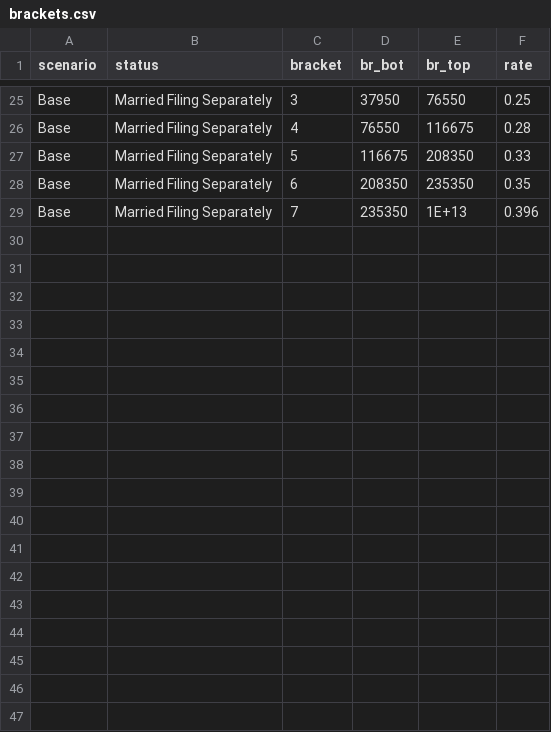
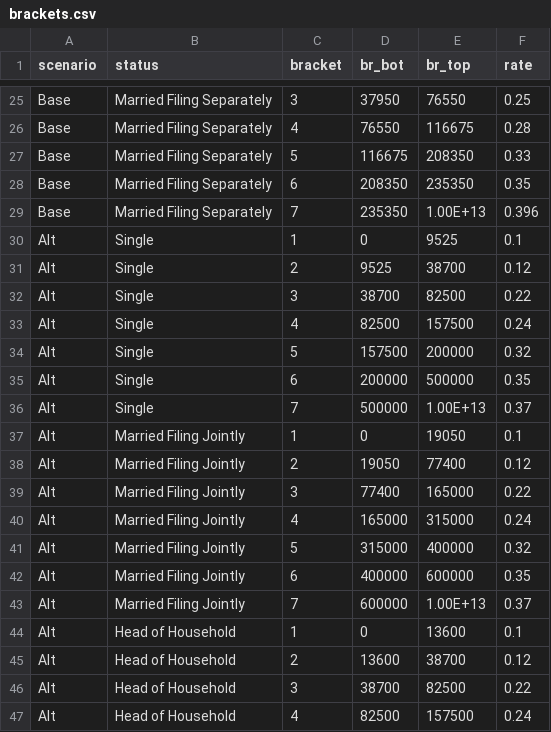
Before and after one commit to seanwllms/ftaxcalc_simple, a CSV file: brackets.csv, drawn as a sheet; only a part is shown, gaps mark what is left out; the diff covers the shown part only.

```diff
--- a/brackets.csv
+++ b/brackets.csv
@@ -28,2 +28,20 @@ Base,Married Filing Separately,5,116675,208350,0.33
 Base,Married Filing Separately,6,208350,235350,0.35
-Base,Married Filing Separately,7,235350,1E+13,0.396
+Base,Married Filing Separately,7,235350,1.00E+13,0.396
+Alt,Single,1,0,9525,0.1
+Alt,Single,2,9525,38700,0.12
+Alt,Single,3,38700,82500,0.22
+Alt,Single,4,82500,157500,0.24
+Alt,Single,5,157500,200000,0.32
+Alt,Single,6,200000,500000,0.35
+Alt,Single,7,500000,1.00E+13,0.37
+Alt,Married Filing Jointly,1,0,19050,0.1
+Alt,Married Filing Jointly,2,19050,77400,0.12
+Alt,Married Filing Jointly,3,77400,165000,0.22
+Alt,Married Filing Jointly,4,165000,315000,0.24
+Alt,Married Filing Jointly,5,315000,400000,0.32
+Alt,Married Filing Jointly,6,400000,600000,0.35
+Alt,Married Filing Jointly,7,600000,1.00E+13,0.37
+Alt,Head of Household,1,0,13600,0.1
+Alt,Head of Household,2,13600,38700,0.12
+Alt,Head of Household,3,38700,82500,0.22
+Alt,Head of Household,4,82500,157500,0.24
```
Also changed, not shown: 10 added rows and 3 edited cells elsewhere in this file, 1 other file.
